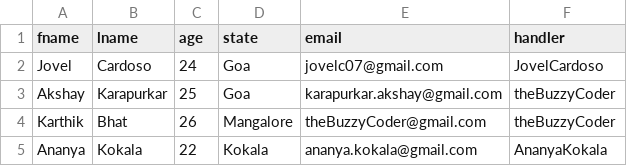
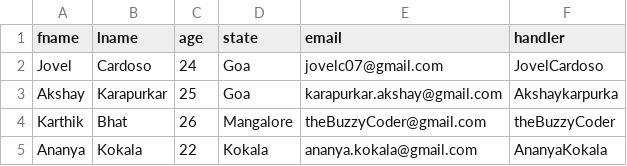
Before and after one commit to amithapa/techmang3-api, a CSV file: src/dataset.csv, drawn as a sheet.

Commit message:
Update dataset.csv

```diff
--- a/src/dataset.csv
+++ b/src/dataset.csv
@@ -2,3 +2,3 @@ fname,lname,age,state,email,handler
 Jovel,Cardoso,24,Goa,jovelc07@gmail.com,JovelCardoso
-Akshay,Karapurkar,25,Goa,karapurkar.akshay@gmail.com,theBuzzyCoder
+Akshay,Karapurkar,25,Goa,karapurkar.akshay@gmail.com,Akshaykarpurka
 Karthik,Bhat,26,Mangalore,theBuzzyCoder@gmail.com,theBuzzyCoder
```
